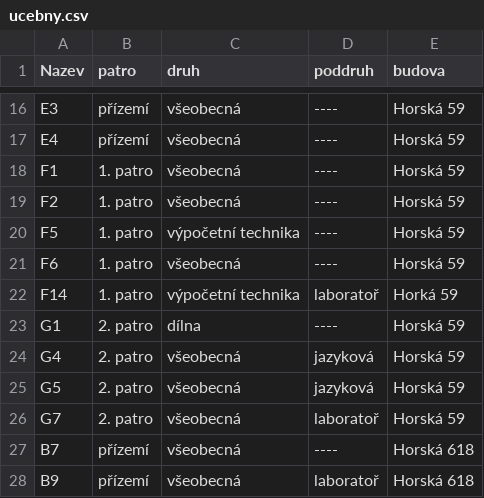
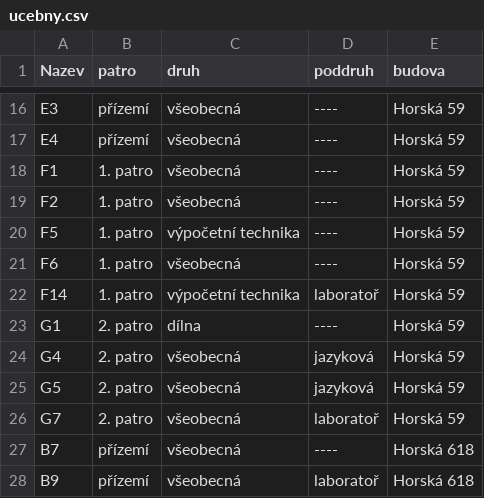
Before and after one commit to sps-trutnov-eps/projekt-4ep-pruvodce, a CSV file: Source/PruvodceProject/csvdata/ucebny.csv, drawn as a sheet; only a part is shown, gaps mark what is left out.

Commit message:
funkční přidávání učeben

```diff
--- a/Source/PruvodceProject/csvdata/ucebny.csv
+++ b/Source/PruvodceProject/csvdata/ucebny.csv
@@ -21,3 +21,3 @@ F5;1. patro;výpočetní technika;----;Horská 59
 F6;1. patro;všeobecná;----;Horská 59
-F14;1. patro;výpočetní technika;laboratoř;Horká 59
+F14;1. patro;výpočetní technika;laboratoř;Horská 59
 G1;2. patro;dílna;----;Horská 59
```
